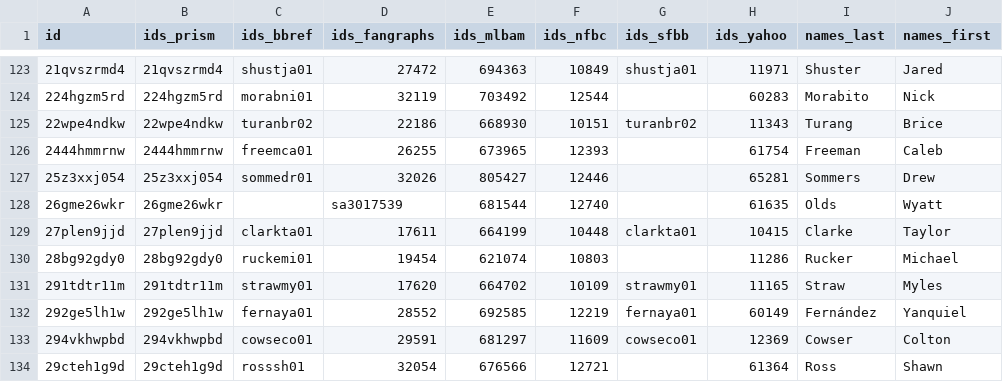
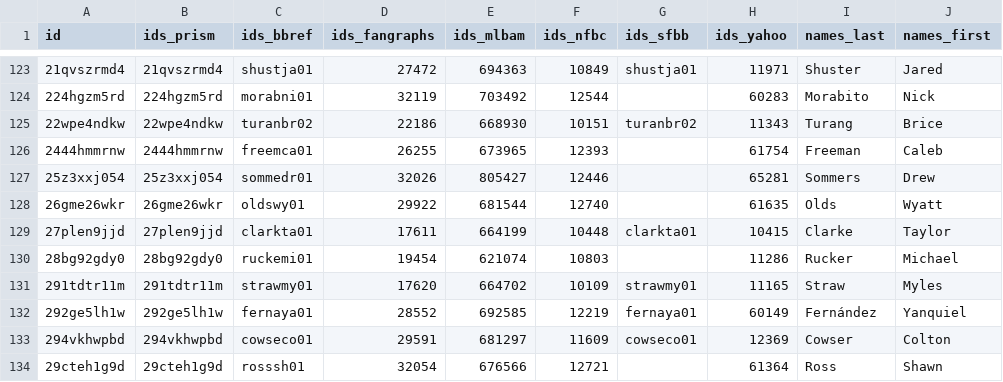
Before and after one commit to StatsVine/prism-registry, a CSV file: exports/mlb/player_ids/player_ids.csv, drawn as a sheet; only a part is shown, gaps mark what is left out; the diff names each change by its address in the sheet, - before the commit and + after, or states it on an @@ line.

```diff
--- a/exports/mlb/player_ids/player_ids.csv
+++ b/exports/mlb/player_ids/player_ids.csv
-C128 (ids_bbref): (empty)
+C128 (ids_bbref): oldswy01
-D128 (ids_fangraphs): sa3017539
+D128 (ids_fangraphs): 29922
```
Also changed, not shown: exports/mlb/players_mlb_profile/players_mlb_profile.csv, exports/mlb/players_mlb_roster/players_mlb_roster.csv, 41 other files.
